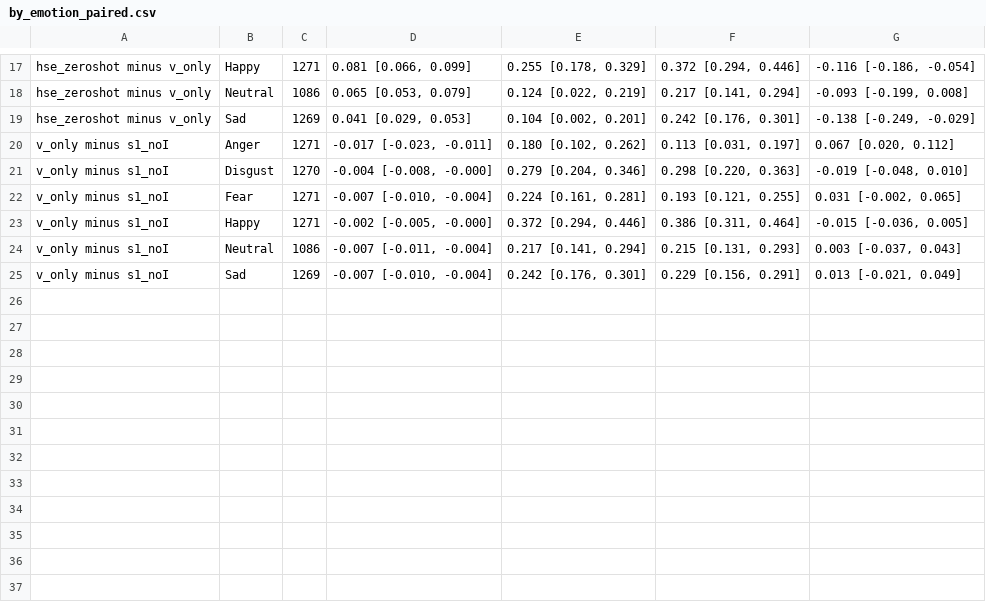
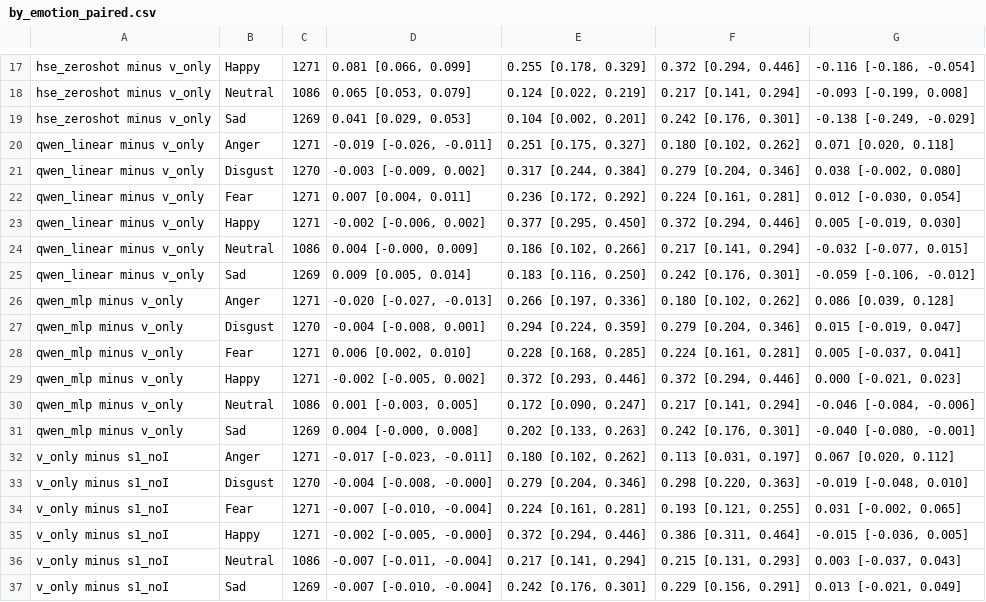
Before and after one commit to ptrnghieu/EmoS, a CSV file: results/vonly_compare/by_emotion_paired.csv, drawn as a sheet; only a part is shown, gaps mark what is left out.

```diff
--- a/results/vonly_compare/by_emotion_paired.csv
+++ b/results/vonly_compare/by_emotion_paired.csv
@@ -19,2 +19,14 @@ hse_zeroshot minus v_only,Neutral,1086,"0.065 [0.053, 0.079]","0.124 [0.022, 0.2
 hse_zeroshot minus v_only,Sad,1269,"0.041 [0.029, 0.053]","0.104 [0.002, 0.201]","0.242 [0.176, 0.301]","-0.138 [-0.249, -0.029]"
+qwen_linear minus v_only,Anger,1271,"-0.019 [-0.026, -0.011]","0.251 [0.175, 0.327]","0.180 [0.102, 0.262]","0.071 [0.020, 0.118]"
+qwen_linear minus v_only,Disgust,1270,"-0.003 [-0.009, 0.002]","0.317 [0.244, 0.384]","0.279 [0.204, 0.346]","0.038 [-0.002, 0.080]"
+qwen_linear minus v_only,Fear,1271,"0.007 [0.004, 0.011]","0.236 [0.172, 0.292]","0.224 [0.161, 0.281]","0.012 [-0.030, 0.054]"
+qwen_linear minus v_only,Happy,1271,"-0.002 [-0.006, 0.002]","0.377 [0.295, 0.450]","0.372 [0.294, 0.446]","0.005 [-0.019, 0.030]"
+qwen_linear minus v_only,Neutral,1086,"0.004 [-0.000, 0.009]","0.186 [0.102, 0.266]","0.217 [0.141, 0.294]","-0.032 [-0.077, 0.015]"
+qwen_linear minus v_only,Sad,1269,"0.009 [0.005, 0.014]","0.183 [0.116, 0.250]","0.242 [0.176, 0.301]","-0.059 [-0.106, -0.012]"
+qwen_mlp minus v_only,Anger,1271,"-0.020 [-0.027, -0.013]","0.266 [0.197, 0.336]","0.180 [0.102, 0.262]","0.086 [0.039, 0.128]"
+qwen_mlp minus v_only,Disgust,1270,"-0.004 [-0.008, 0.001]","0.294 [0.224, 0.359]","0.279 [0.204, 0.346]","0.015 [-0.019, 0.047]"
+qwen_mlp minus v_only,Fear,1271,"0.006 [0.002, 0.010]","0.228 [0.168, 0.285]","0.224 [0.161, 0.281]","0.005 [-0.037, 0.041]"
+qwen_mlp minus v_only,Happy,1271,"-0.002 [-0.005, 0.002]","0.372 [0.293, 0.446]","0.372 [0.294, 0.446]","0.000 [-0.021, 0.023]"
+qwen_mlp minus v_only,Neutral,1086,"0.001 [-0.003, 0.005]","0.172 [0.090, 0.247]","0.217 [0.141, 0.294]","-0.046 [-0.084, -0.006]"
+qwen_mlp minus v_only,Sad,1269,"0.004 [-0.000, 0.008]","0.202 [0.133, 0.263]","0.242 [0.176, 0.301]","-0.040 [-0.080, -0.001]"
 v_only minus s1_noI,Anger,1271,"-0.017 [-0.023, -0.011]","0.180 [0.102, 0.262]","0.113 [0.031, 0.197]","0.067 [0.020, 0.112]"
```
Also changed, not shown: results/vonly_compare/by_emotion.csv, results/vonly_compare/paired.csv, 8 other files.
